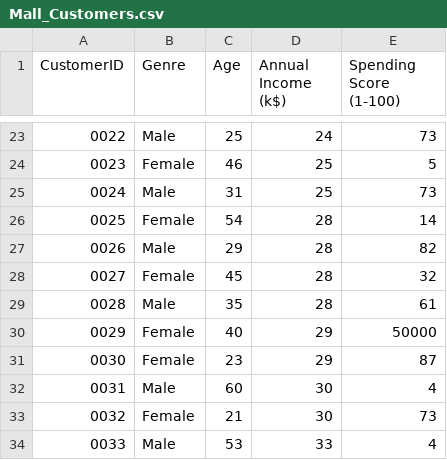
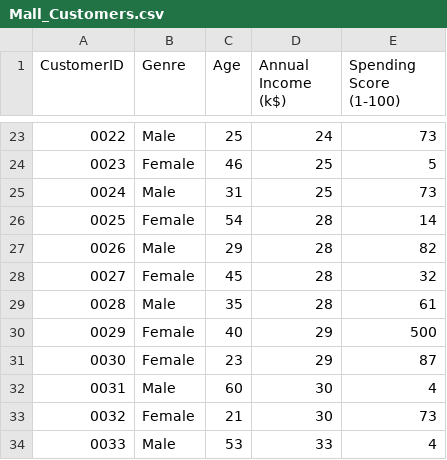
Before and after one commit to adiacla/bigdata, a CSV file: Mall_Customers.csv, drawn as a sheet; only a part is shown, gaps mark what is left out.

Commit message:
Update Mall_Customers.csv

```diff
--- a/Mall_Customers.csv
+++ b/Mall_Customers.csv
@@ -29,3 +29,3 @@ CustomerID,Genre,Age,Annual Income (k$),Spending Score (1-100)
 0028,Male,35,28,61
-0029,Female,40,29,50000
+0029,Female,40,29,500
 0030,Female,23,29,87
```
